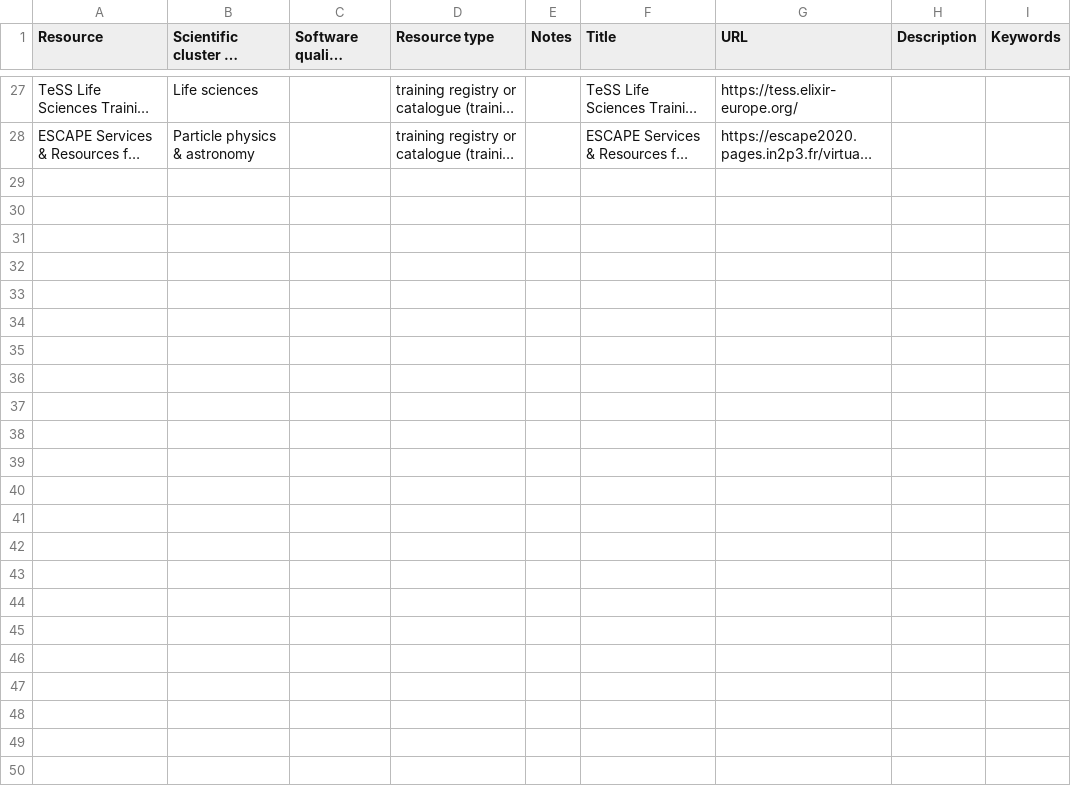
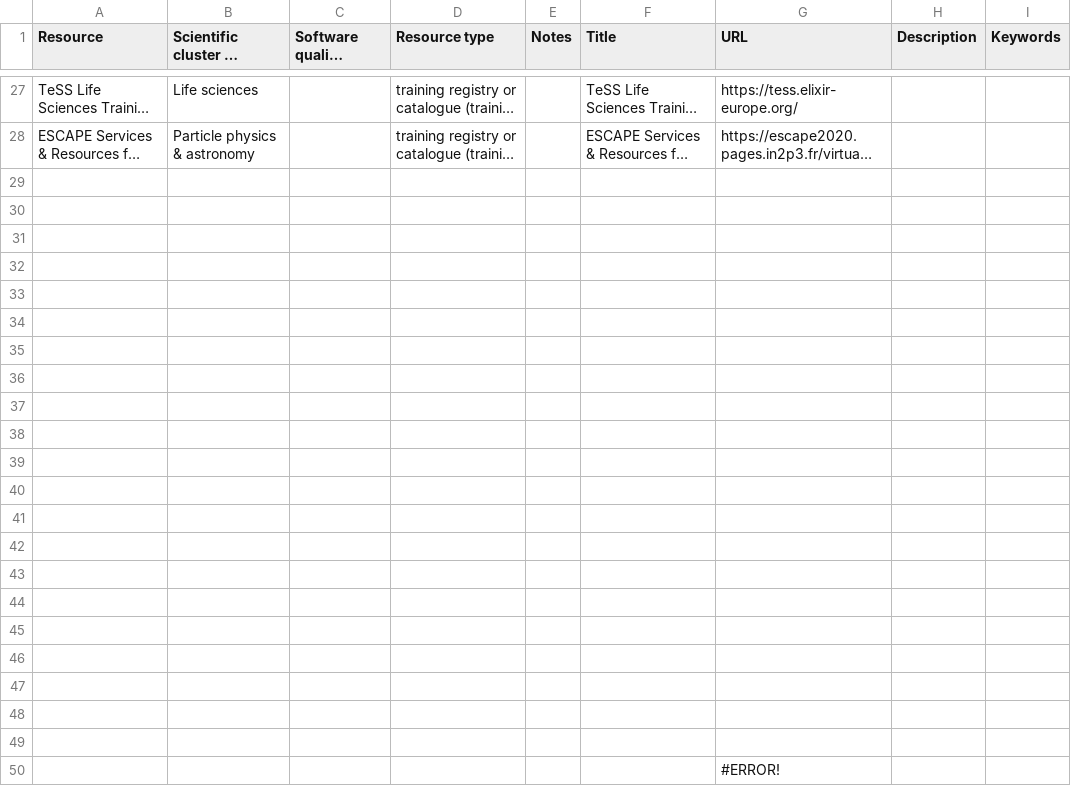
Before and after one commit to EVERSE-ResearchSoftware/training, a CSV file: csv/training_repositories_and_registries.csv, drawn as a sheet; only a part is shown, gaps mark what is left out; long unchanged cells end in …; the diff names each change by its address in the sheet, - before the commit and + after, or states it on an @@ line.

```diff
--- a/csv/training_repositories_and_registries.csv
+++ b/csv/training_repositories_and_registries.csv
+row 29: (empty)
+row 30: (empty)
+row 31: (empty)
+row 32: (empty)
+row 33: (empty)
+row 34: (empty)
+row 35: (empty)
+row 36: (empty)
+row 37: (empty)
+row 38: (empty)
+row 39: (empty)
+row 40: (empty)
+row 41: (empty)
+row 42: (empty)
+row 43: (empty)
+row 44: (empty)
+row 45: (empty)
+row 46: (empty)
+row 47: (empty)
+row 48: (empty)
+row 49: (empty)
+row 50:  |  |  |  |  |  | #ERROR!
```
Also changed, not shown: 1 other file.
